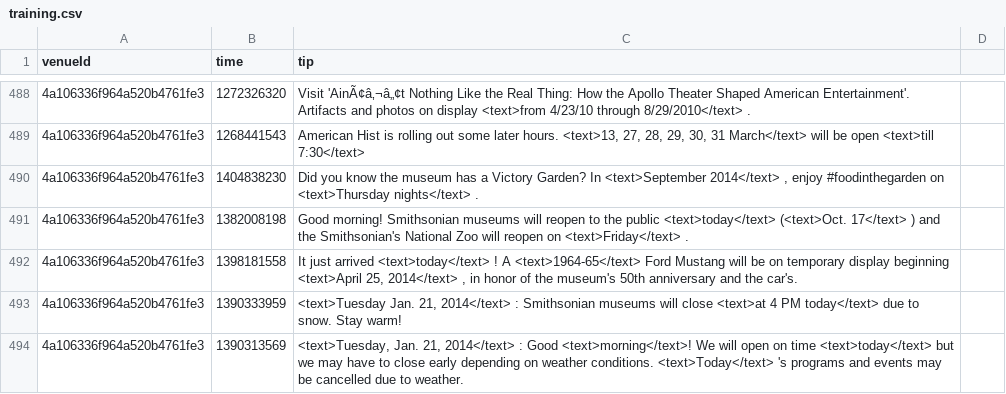
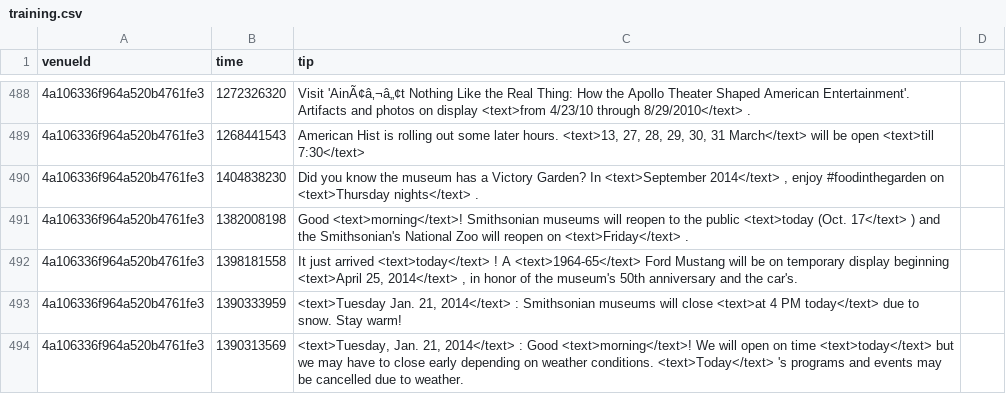
Before and after one commit to digamma-ai/timeextractor, a CSV file: nlpTravelPlannerReviewAnalyzer/src/main/resources/training.csv, drawn as a sheet; only a part is shown, gaps mark what is left out.

Commit message:
fixed timezone, fixed rules like today, tomorrow, added current date to API, added options js page, added call to API to get all rules

```diff
--- a/nlpTravelPlannerReviewAnalyzer/src/main/resources/training.csv
+++ b/nlpTravelPlannerReviewAnalyzer/src/main/resources/training.csv
@@ -490,3 +490,3 @@ venueId,time,tip
 4a106336f964a520b4761fe3,1404838230,"Did you know the museum has a Victory Garden? In <text>September 2014</text> , enjoy #foodinthegarden on <text>Thursday nights</text> ."
-4a106336f964a520b4761fe3,1382008198,Good morning! Smithsonian museums will reopen to the public <text>today</text> (<text>Oct. 17</text> ) and the Smithsonian's National Zoo will reopen on <text>Friday</text> .
+4a106336f964a520b4761fe3,1382008198,Good <text>morning</text>! Smithsonian museums will reopen to the public <text>today (Oct. 17</text> ) and the Smithsonian's National Zoo will reopen on <text>Friday</text> .
 4a106336f964a520b4761fe3,1398181558,"It just arrived <text>today</text> ! A <text>1964-65</text> Ford Mustang will be on temporary display beginning <text>April 25, 2014</text> , in honor of the museum's 50th anniversary and the car's."
```
Also changed, not shown: 22 other files.
